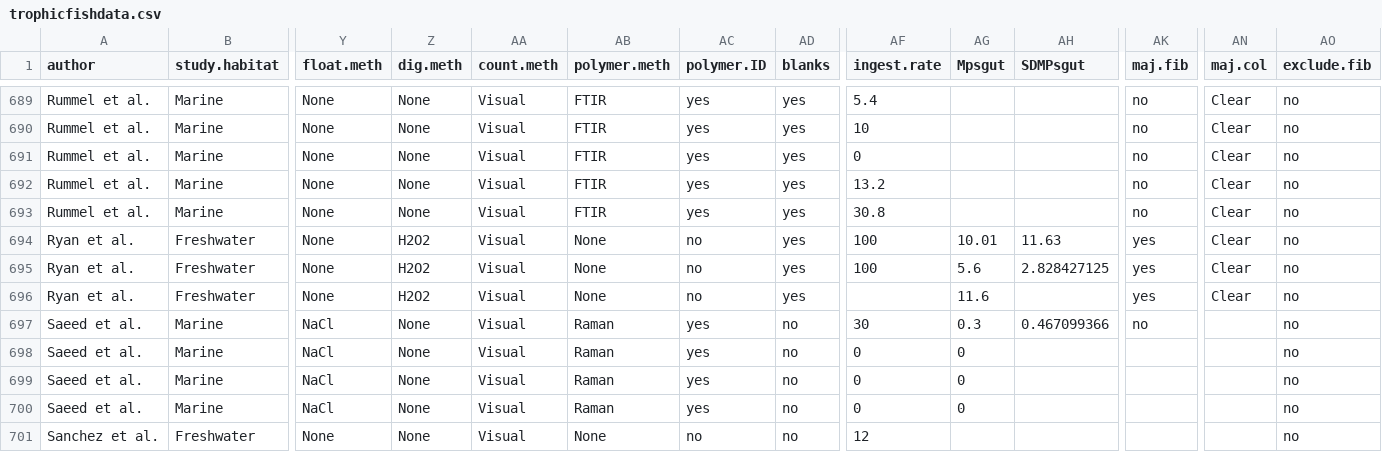
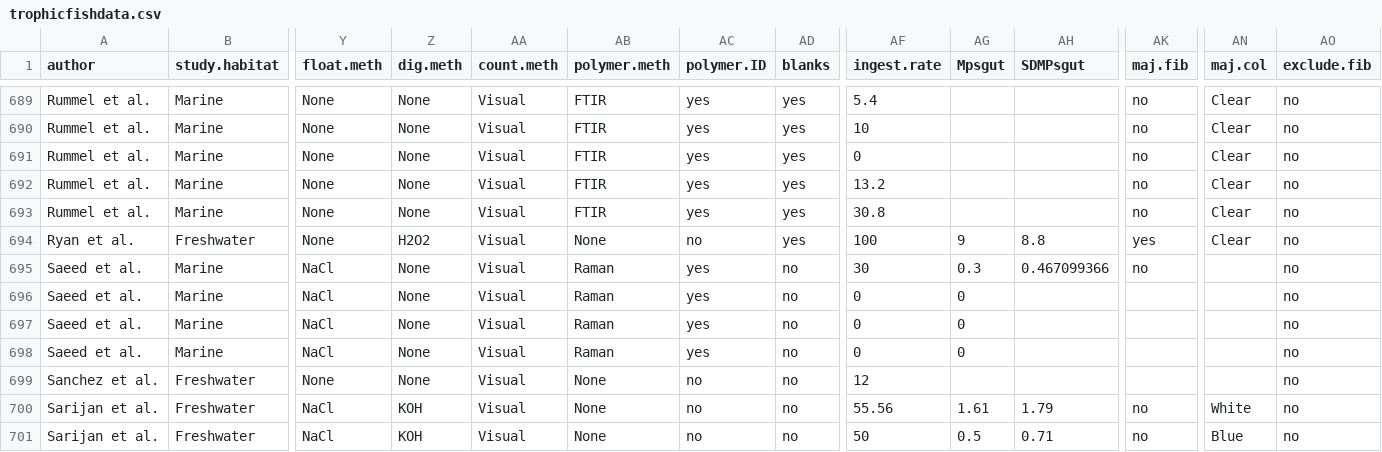
Before and after one commit to GCov/A-Bayesian-analysis-of-the-factors-determining-microplastics-ingestion-in-fishes, a CSV file: trophicfishdata.csv, drawn as a sheet; only a part is shown, gaps mark what is left out; the shorter side is filled out with more unchanged rows; rows hold the shown columns only; the diff names each change by its address in the sheet, - before the commit and + after, or states it on an @@ line.

```diff
--- a/trophicfishdata.csv
+++ b/trophicfishdata.csv
-AG694 (Mpsgut): 10.01
+AG694 (Mpsgut): 9
-AH694 (SDMPsgut): 11.63
+AH694 (SDMPsgut): 8.8
-row 695: Ryan et al. | Freshwater | None | H2O2 | Visual | None | no | yes | 100 | 5.6 | 2.828427125 | yes | Clear | no
-row 696: Ryan et al. | Freshwater | None | H2O2 | Visual | None | no | yes |  | 11.6 |  | yes | Clear | no
```
Also changed, not shown: 22 other files.
